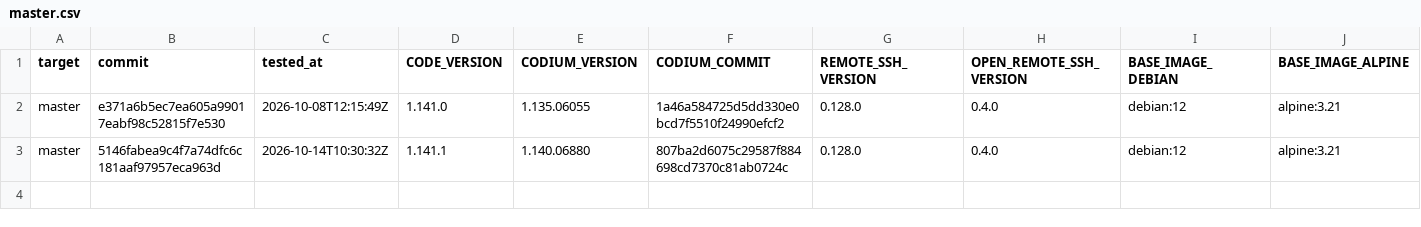
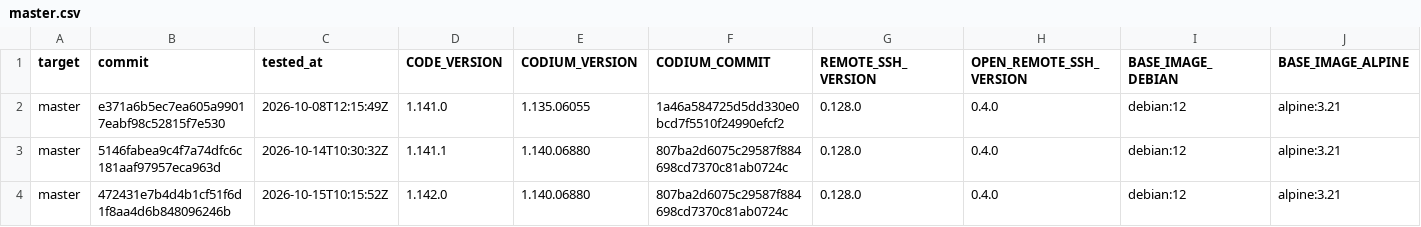
Before and after one commit to francoisnt/jailbox, a CSV file: compatibility/master.csv, drawn as a sheet; only a part is shown; rows hold the shown columns only; the diff names each change by its address in the sheet, - before the commit and + after, or states it on an @@ line.

Commit message:
Record tested compatibility for master

```diff
--- a/compatibility/master.csv
+++ b/compatibility/master.csv
+row 4: master | 472431e7b4d4b1cf51f6d1f8aa4d6b848096246b | 2026-10-15T10:15:52Z | 1.142.0 | 1.140.06880 | 807ba2d6075c29587f884698cd7370c81ab0724c | 0.128.0 | 0.4.0 | debian:12 | alpine:3.21
```
